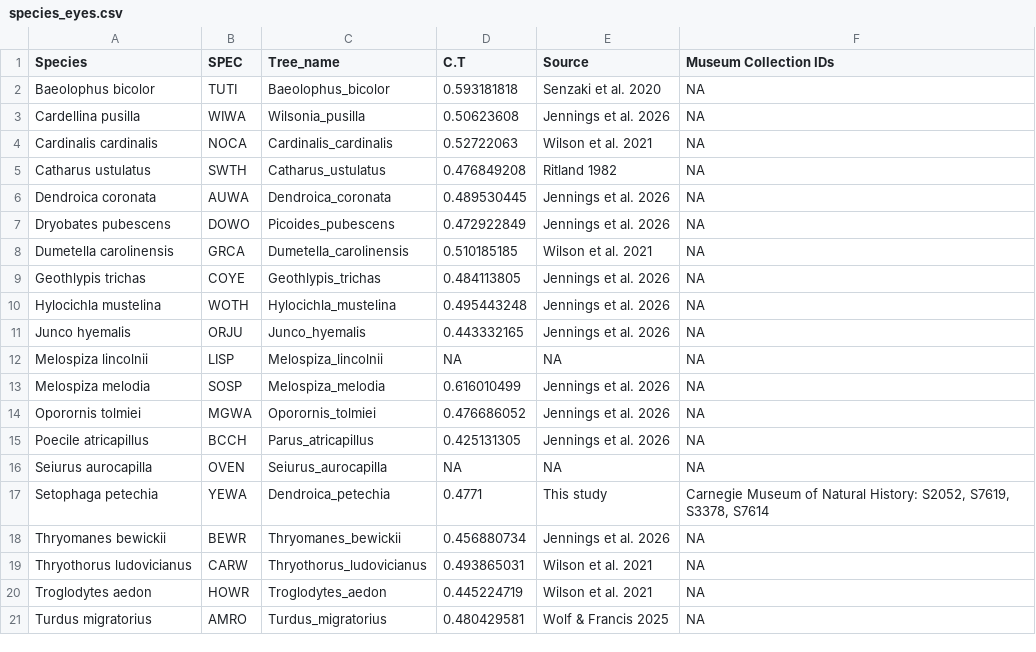
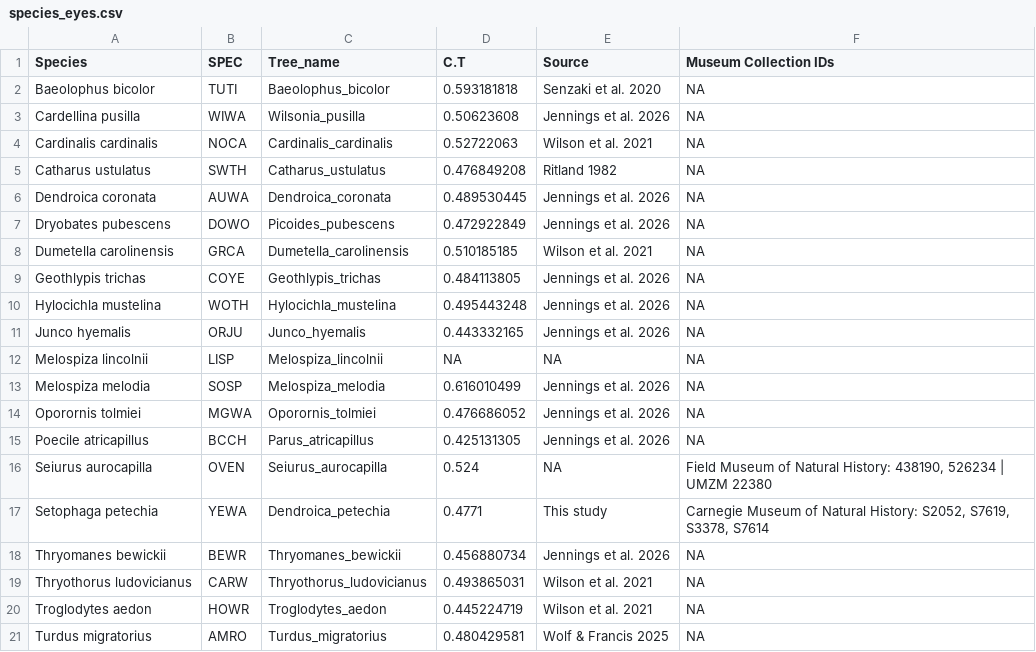
Before and after one commit to slejennings/MAPS-Phenology-Project, a CSV file: Data/species_eyes.csv, drawn as a sheet.

Commit message:
Added ovenbird to step 11 analysis with new data on CT in "species_eyes.csv". Also updates "traitmodels.csv"

```diff
--- a/Data/species_eyes.csv
+++ b/Data/species_eyes.csv
@@ -15,3 +15,3 @@ Oporornis tolmiei,MGWA,Oporornis_tolmiei,0.476686052,Jennings et al. 2026,NA
 Poecile atricapillus,BCCH,Parus_atricapillus,0.425131305,Jennings et al. 2026,NA
-Seiurus aurocapilla,OVEN,Seiurus_aurocapilla,NA,NA,NA
+Seiurus aurocapilla,OVEN,Seiurus_aurocapilla,0.524,NA,"Field Museum of Natural History: 438190, 526234 | UMZM 22380"
 Setophaga petechia,YEWA,Dendroica_petechia,0.4771,This study,"Carnegie Museum of Natural History: S2052, S7619, S3378, S7614"
```
Also changed, not shown: Models/Model Outputs/traitmodels.csv, 1 other file.
